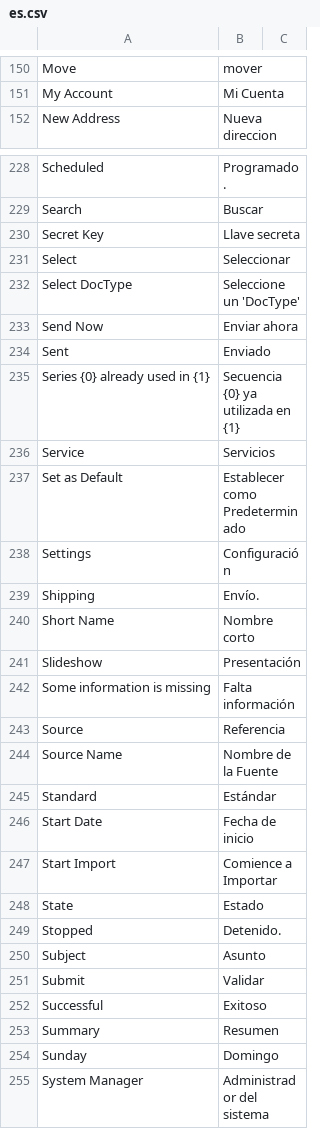
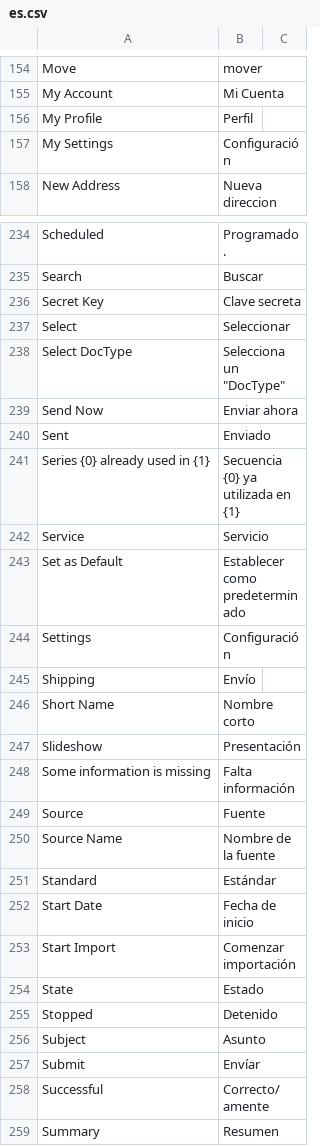
Before and after one commit to developmentforpeople/estamosdepaso_site, a CSV file: estamosdepaso_site/translations/es.csv, drawn as a sheet; only a part is shown, gaps mark what is left out; the shorter side is filled out with more unchanged rows; the diff covers the shown part only.

```diff
--- a/estamosdepaso_site/translations/es.csv
+++ b/estamosdepaso_site/translations/es.csv
@@ -151,2 +155,4 @@ Move,mover,
 My Account,Mi Cuenta,
+My Profile,Perfil
+My Settings,Configuración
 New Address,Nueva direccion,
@@ -229,5 +235,5 @@ Scheduled,Programado.,
 Search,Buscar,
-Secret Key,Llave secreta,
+Secret Key,Clave secreta,
 Select,Seleccionar,
-Select DocType,Seleccione un 'DocType',
+Select DocType,"Selecciona un ""DocType""",
 Send Now,Enviar ahora,
@@ -235,6 +241,6 @@ Sent,Enviado,
 Series {0} already used in {1},Secuencia {0} ya utilizada en {1},
-Service,Servicios,
-Set as Default,Establecer como Predeterminado,
+Service,Servicio,
+Set as Default,Establecer como predeterminado,
 Settings,Configuración,
-Shipping,Envío.,
+Shipping,Envío,
 Short Name,Nombre corto,
@@ -242,12 +248,12 @@ Slideshow,Presentación,
 Some information is missing,Falta información,
-Source,Referencia,
-Source Name,Nombre de la Fuente,
+Source,Fuente,
+Source Name,Nombre de la fuente,
 Standard,Estándar,
 Start Date,Fecha de inicio,
-Start Import,Comience a Importar,
+Start Import,Comenzar importación,
 State,Estado,
-Stopped,Detenido.,
+Stopped,Detenido,
 Subject,Asunto,
-Submit,Validar,
-Successful,Exitoso,
+Submit,Envíar,
+Successful,Correcto/amente,
 Summary,Resumen,
```
Also changed, not shown: 4 added rows and 65 edited cells elsewhere in this file.
